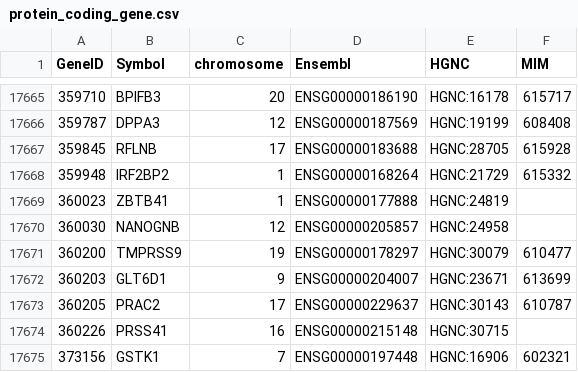
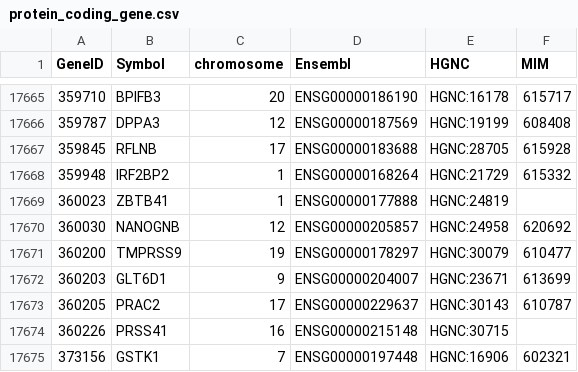
Before and after one commit to nickzren/human-gene, a CSV file: data/output/protein_coding_gene.csv, drawn as a sheet; only a part is shown, gaps mark what is left out; the diff covers the shown part only.

```diff
--- a/data/output/protein_coding_gene.csv
+++ b/data/output/protein_coding_gene.csv
@@ -17669,3 +17669,3 @@ GeneID,Symbol,chromosome,Ensembl,HGNC,MIM
 360023,ZBTB41,1,ENSG00000177888,HGNC:24819,
-360030,NANOGNB,12,ENSG00000205857,HGNC:24958,
+360030,NANOGNB,12,ENSG00000205857,HGNC:24958,620692
 360200,TMPRSS9,19,ENSG00000178297,HGNC:30079,610477
```
Also changed, not shown: 5 edited cells elsewhere in this file.
